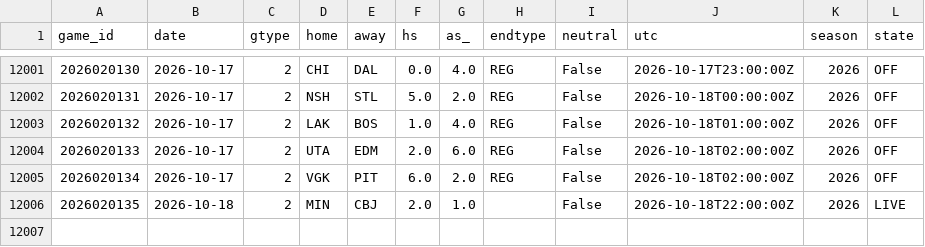
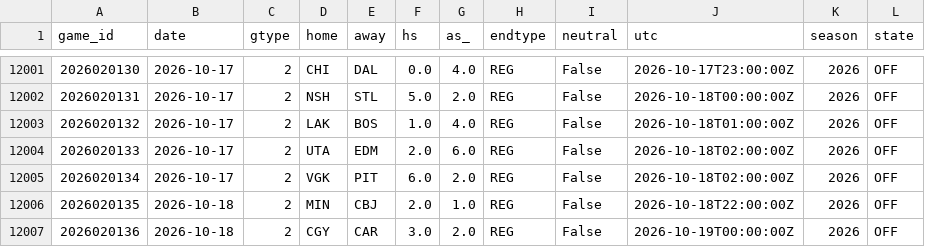
Before and after one commit to azcal/mbm-nhl, a CSV file: data/games.csv, drawn as a sheet; only a part is shown, gaps mark what is left out.

```diff
--- a/data/games.csv
+++ b/data/games.csv
@@ -12005,2 +12005,3 @@ game_id,date,gtype,home,away,hs,as_,endtype,neutral,utc,season,state
 2026020134,2026-10-17,2,VGK,PIT,6.0,2.0,REG,False,2026-10-18T02:00:00Z,2026,OFF
-2026020135,2026-10-18,2,MIN,CBJ,2.0,1.0,,False,2026-10-18T22:00:00Z,2026,LIVE
+2026020135,2026-10-18,2,MIN,CBJ,2.0,1.0,REG,False,2026-10-18T22:00:00Z,2026,OFF
+2026020136,2026-10-18,2,CGY,CAR,3.0,2.0,REG,False,2026-10-19T00:00:00Z,2026,OFF
```
Also changed, not shown: logs/graded.csv, logs/predictions.csv, 3 other files.
